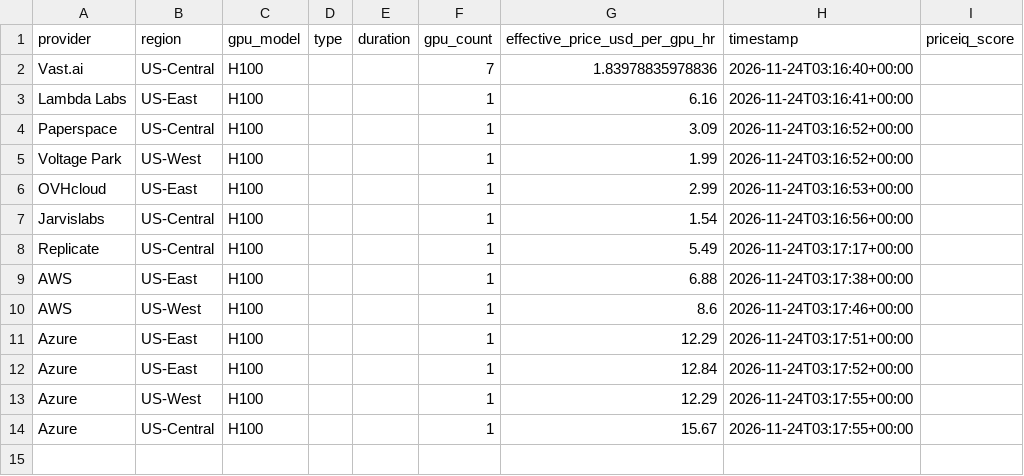
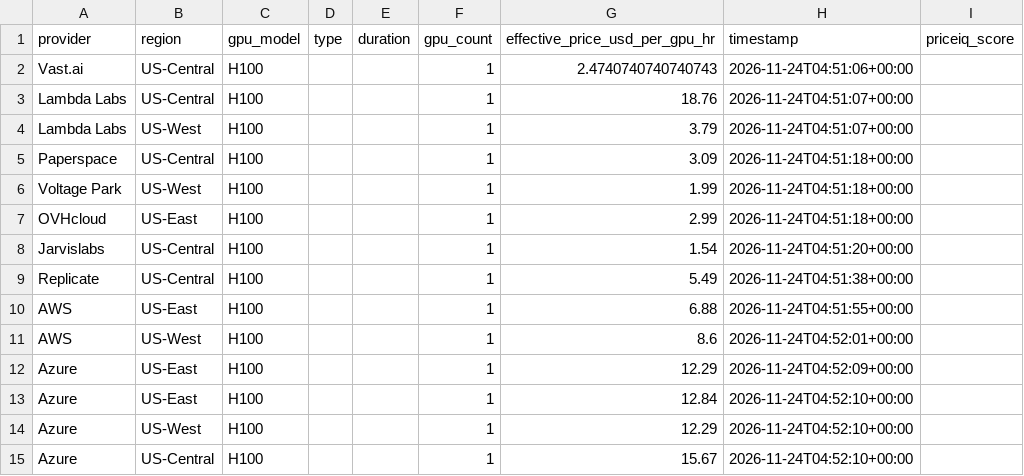
Before and after one commit to forwardcompute/PricingIndex, a CSV file: data/derived/provider_scores_latest.csv, drawn as a sheet.

```diff
--- a/data/derived/provider_scores_latest.csv
+++ b/data/derived/provider_scores_latest.csv
@@ -1,14 +1,15 @@
 provider,region,gpu_model,type,duration,gpu_count,effective_price_usd_per_gpu_hr,timestamp,priceiq_score
-Vast.ai,US-Central,H100,,,7,1.83978835978836,2026-11-24T03:16:40+00:00,
-Lambda Labs,US-East,H100,,,1,6.16,2026-11-24T03:16:41+00:00,
-Paperspace,US-Central,H100,,,1,3.09,2026-11-24T03:16:52+00:00,
-Voltage Park,US-West,H100,,,1,1.99,2026-11-24T03:16:52+00:00,
-OVHcloud,US-East,H100,,,1,2.99,2026-11-24T03:16:53+00:00,
-Jarvislabs,US-Central,H100,,,1,1.54,2026-11-24T03:16:56+00:00,
-Replicate,US-Central,H100,,,1,5.49,2026-11-24T03:17:17+00:00,
-AWS,US-East,H100,,,1,6.88,2026-11-24T03:17:38+00:00,
-AWS,US-West,H100,,,1,8.6,2026-11-24T03:17:46+00:00,
-Azure,US-East,H100,,,1,12.29,2026-11-24T03:17:51+00:00,
-Azure,US-East,H100,,,1,12.84,2026-11-24T03:17:52+00:00,
-Azure,US-West,H100,,,1,12.29,2026-11-24T03:17:55+00:00,
-Azure,US-Central,H100,,,1,15.67,2026-11-24T03:17:55+00:00,
+Vast.ai,US-Central,H100,,,1,2.4740740740740743,2026-11-24T04:51:06+00:00,
+Lambda Labs,US-Central,H100,,,1,18.76,2026-11-24T04:51:07+00:00,
+Lambda Labs,US-West,H100,,,1,3.79,2026-11-24T04:51:07+00:00,
+Paperspace,US-Central,H100,,,1,3.09,2026-11-24T04:51:18+00:00,
+Voltage Park,US-West,H100,,,1,1.99,2026-11-24T04:51:18+00:00,
+OVHcloud,US-East,H100,,,1,2.99,2026-11-24T04:51:18+00:00,
+Jarvislabs,US-Central,H100,,,1,1.54,2026-11-24T04:51:20+00:00,
+Replicate,US-Central,H100,,,1,5.49,2026-11-24T04:51:38+00:00,
+AWS,US-East,H100,,,1,6.88,2026-11-24T04:51:55+00:00,
+AWS,US-West,H100,,,1,8.6,2026-11-24T04:52:01+00:00,
+Azure,US-East,H100,,,1,12.29,2026-11-24T04:52:09+00:00,
+Azure,US-East,H100,,,1,12.84,2026-11-24T04:52:10+00:00,
+Azure,US-West,H100,,,1,12.29,2026-11-24T04:52:10+00:00,
+Azure,US-Central,H100,,,1,15.67,2026-11-24T04:52:10+00:00,
```
Also changed, not shown: data/history/index_history.csv, hcpi/hcpi_history.csv, 6 other files.
